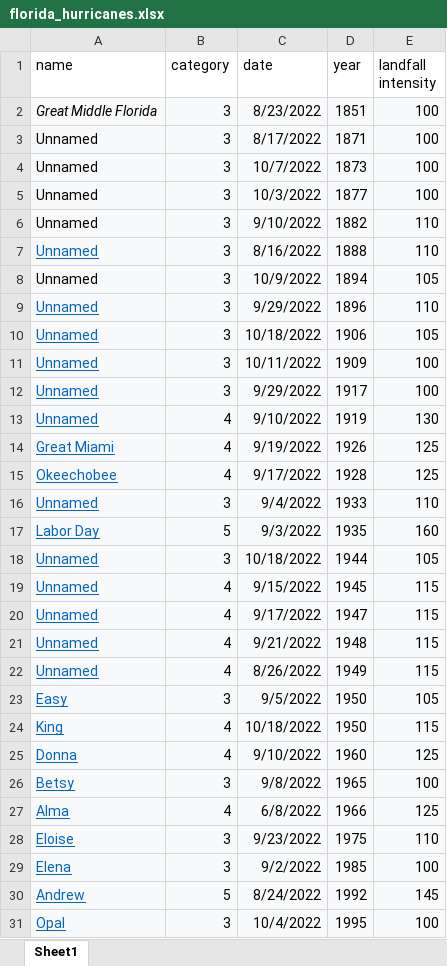
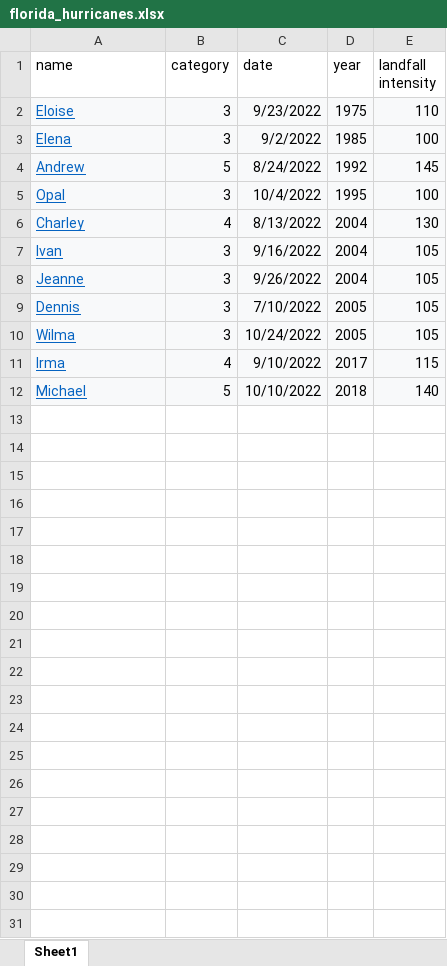
Before and after one commit to yam-fine/Hurricane_Analysis, an Excel workbook: florida_hurricanes.xlsx, sheet Sheet1, drawn as a sheet; only a part is shown; the shorter side is filled out with more unchanged rows; values as stored, in another font and other column widths than the file's, no borders; the diff covers the shown part only; the diff names each change by its address in the sheet, - before the commit and + after, or states it on an @@ line.

```diff
--- a/florida_hurricanes.xlsx (sheet Sheet1)
+++ b/florida_hurricanes.xlsx (sheet Sheet1)
-row 2: Great Middle Florida | 3 | 8/23/2022 | 1851 | 100
-row 3: Unnamed | 3 | 8/17/2022 | 1871 | 100
-row 4: Unnamed | 3 | 10/7/2022 | 1873 | 100
-row 5: Unnamed | 3 | 10/3/2022 | 1877 | 100
-row 6: Unnamed | 3 | 9/10/2022 | 1882 | 110
-row 7: Unnamed | 3 | 8/16/2022 | 1888 | 110
-row 8: Unnamed | 3 | 10/9/2022 | 1894 | 105
-row 9: Unnamed | 3 | 9/29/2022 | 1896 | 110
-row 10: Unnamed | 3 | 10/18/2022 | 1906 | 105
-row 11: Unnamed | 3 | 10/11/2022 | 1909 | 100
-row 12: Unnamed | 3 | 9/29/2022 | 1917 | 100
-row 13: Unnamed | 4 | 9/10/2022 | 1919 | 130
-row 14: Great Miami | 4 | 9/19/2022 | 1926 | 125
-row 15: Okeechobee | 4 | 9/17/2022 | 1928 | 125
-row 16: Unnamed | 3 | 9/4/2022 | 1933 | 110
-row 17: Labor Day | 5 | 9/3/2022 | 1935 | 160
-row 18: Unnamed | 3 | 10/18/2022 | 1944 | 105
-row 19: Unnamed | 4 | 9/15/2022 | 1945 | 115
-row 20: Unnamed | 4 | 9/17/2022 | 1947 | 115
-row 21: Unnamed | 4 | 9/21/2022 | 1948 | 115
-row 22: Unnamed | 4 | 8/26/2022 | 1949 | 115
-row 23: Easy | 3 | 9/5/2022 | 1950 | 105
-row 24: King | 4 | 10/18/2022 | 1950 | 115
-row 25: Donna | 4 | 9/10/2022 | 1960 | 125
-row 26: Betsy | 3 | 9/8/2022 | 1965 | 100
-row 27: Alma | 4 | 6/8/2022 | 1966 | 125
```
Also changed, not shown: 1 removed row elsewhere in this sheet, florida_hurricanes_new.xlsx, 1 other file.
